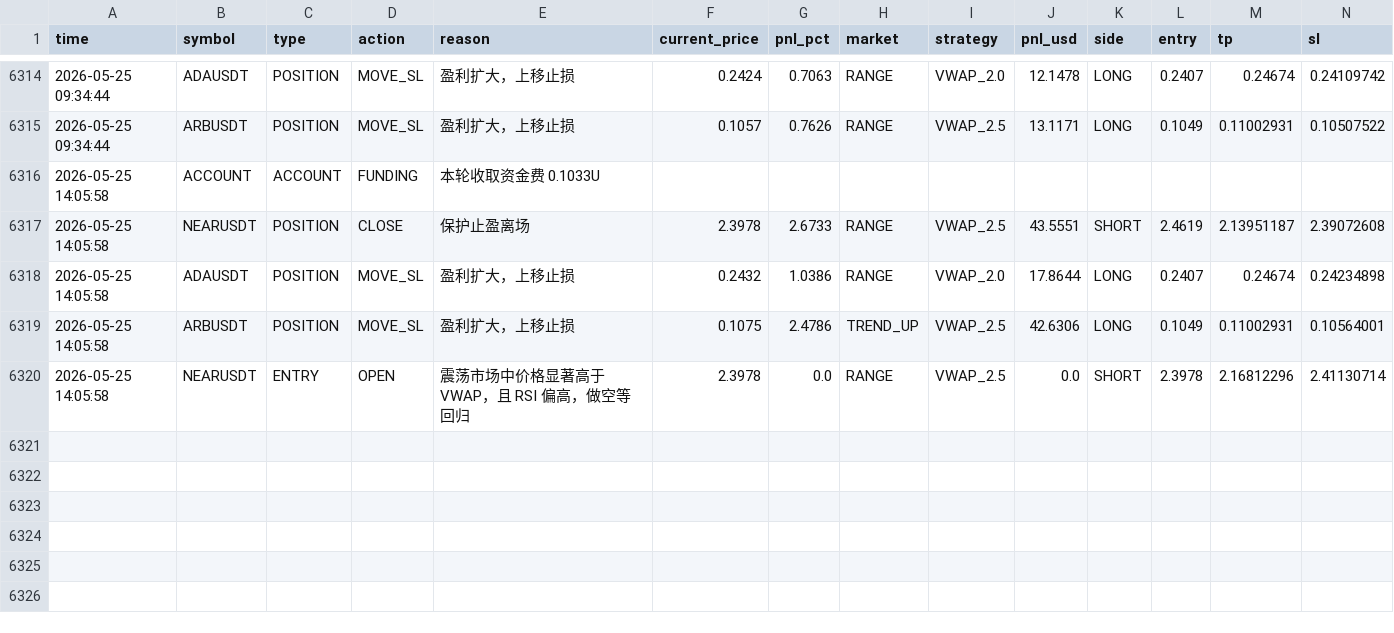
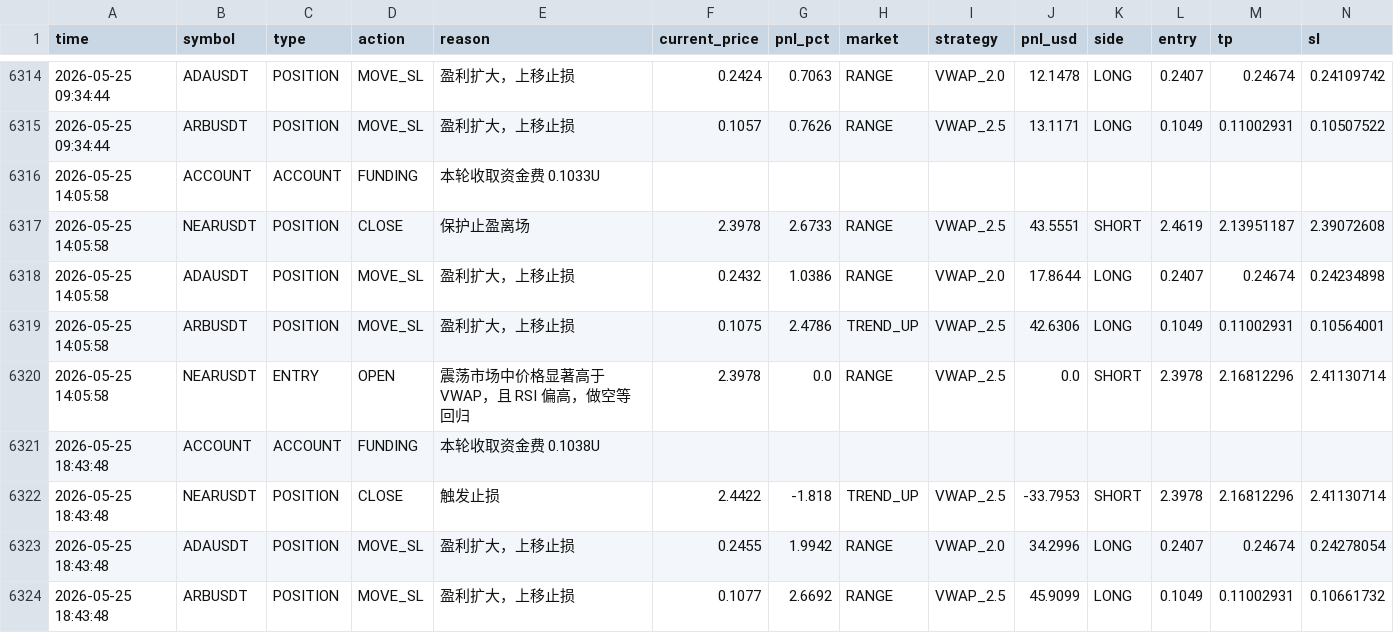
Before and after one commit to jihong0726/Back-Test, a CSV file: reports/decision_log.csv, drawn as a sheet; only a part is shown, gaps mark what is left out; rows hold the shown columns only; the diff names each change by its address in the sheet, - before the commit and + after, or states it on an @@ line.

```diff
--- a/reports/decision_log.csv
+++ b/reports/decision_log.csv
+row 6321: 2026-05-25 18:43:48 | ACCOUNT | ACCOUNT | FUNDING | 本轮收取资金费 0.1038U
+row 6322: 2026-05-25 18:43:48 | NEARUSDT | POSITION | CLOSE | 触发止损 | 2.4422 | -1.818 | TREND_UP | VWAP_2.5 | -33.7953 | SHORT | 2.3978 | 2.16812296 | 2.41130714
+row 6323: 2026-05-25 18:43:48 | ADAUSDT | POSITION | MOVE_SL | 盈利扩大，上移止损 | 0.2455 | 1.9942 | RANGE | VWAP_2.0 | 34.2996 | LONG | 0.2407 | 0.24674 | 0.24278054
+row 6324: 2026-05-25 18:43:48 | ARBUSDT | POSITION | MOVE_SL | 盈利扩大，上移止损 | 0.1077 | 2.6692 | RANGE | VWAP_2.5 | 45.9099 | LONG | 0.1049 | 0.11002931 | 0.10661732
```
Also changed, not shown: 5 other files.
